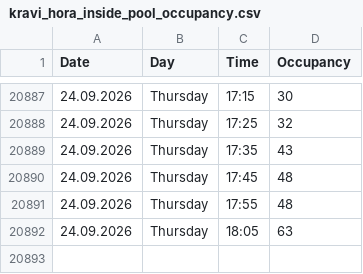
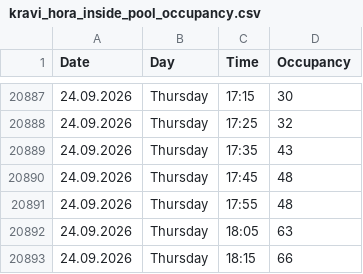
Before and after one commit to VitekHub/pool-occupancy-tracker, a CSV file: data/kravi_hora_inside_pool_occupancy.csv, drawn as a sheet; only a part is shown, gaps mark what is left out; the diff names each change by its address in the sheet, - before the commit and + after, or states it on an @@ line.

```diff
--- a/data/kravi_hora_inside_pool_occupancy.csv
+++ b/data/kravi_hora_inside_pool_occupancy.csv
+row 20893: 24.09.2026 | Thursday | 18:15 | 66
```
Also changed, not shown: data/aquapark_kohoutovice_occupancy.csv, data/bazeny_luzanky_occupancy.csv, 14 other files.
